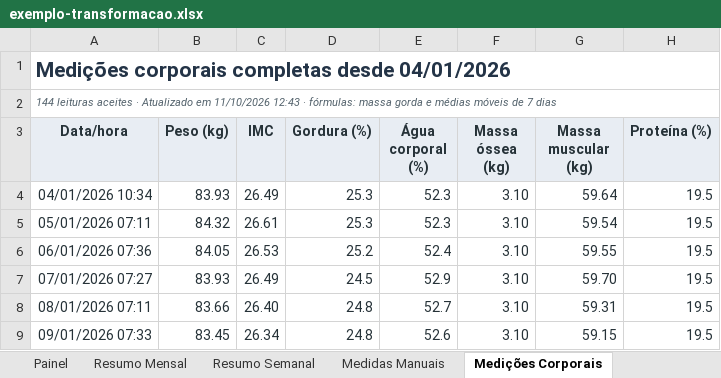
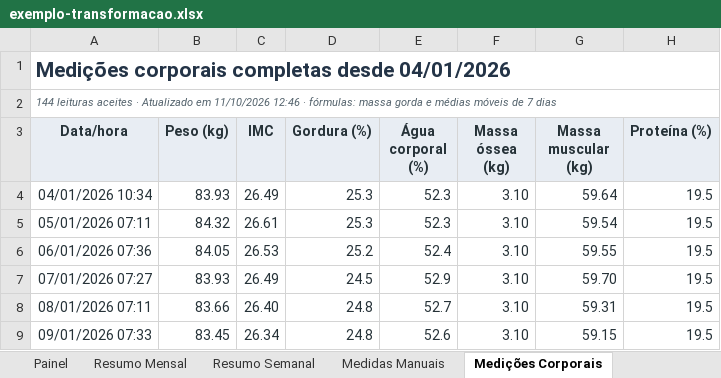
Before and after one commit to tpereira2005/zepp-life-excel-ia, an Excel workbook: docs/exemplo/exemplo-transformacao.xlsx, sheet Medições Corporais, drawn as a sheet; only a part is shown; values as stored, in another font and other column widths than the file's, no borders; table styles not drawn; the diff names each change by its address in the sheet, - before the commit and + after, or states it on an @@ line.

```diff
--- a/docs/exemplo/exemplo-transformacao.xlsx (sheet Medições Corporais)
+++ b/docs/exemplo/exemplo-transformacao.xlsx (sheet Medições Corporais)
-A2 (Data/hora): …em 11/10/2026 12:43 · fórmulas:…
+A2 (Data/hora): …em 11/10/2026 12:46 · fórmulas:…
```
Also changed, not shown: sheet Painel, sheet Critérios e Qualidade, sheet Resumo Mensal, sheet Resumo Semanal, charts or pictures, 6 other files.
